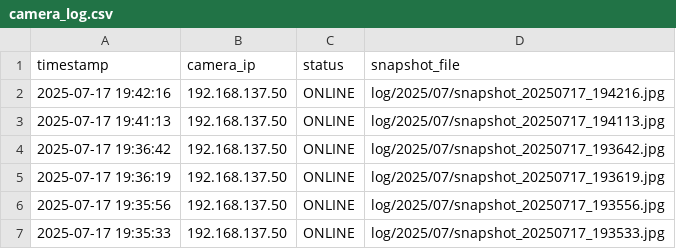
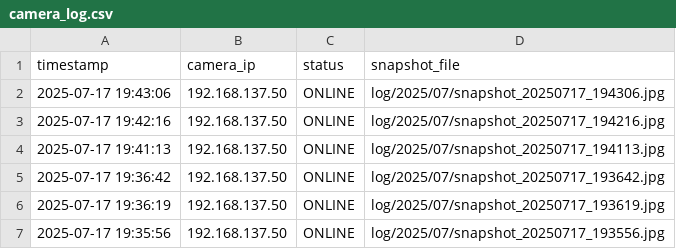
Before and after one commit to Naoki-Sugimura/ESP32CAM_picture, a CSV file: camera_log.csv, drawn as a sheet; only a part is shown; the shorter side is filled out with more unchanged rows.

```diff
--- a/camera_log.csv
+++ b/camera_log.csv
@@ -1,2 +1,3 @@
 timestamp,camera_ip,status,snapshot_file
+2025-07-17 19:43:06,192.168.137.50,ONLINE,log/2025/07/snapshot_20250717_194306.jpg
 2025-07-17 19:42:16,192.168.137.50,ONLINE,log/2025/07/snapshot_20250717_194216.jpg
```
Also changed, not shown: 1 other file.
